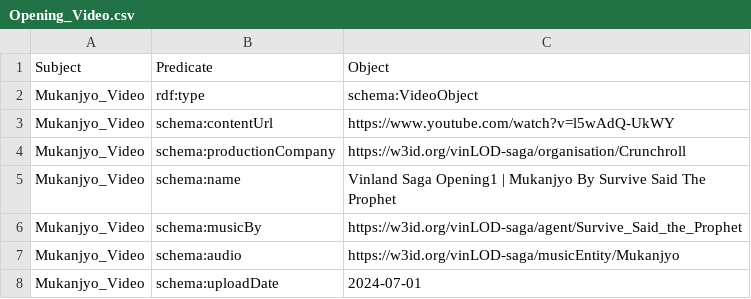
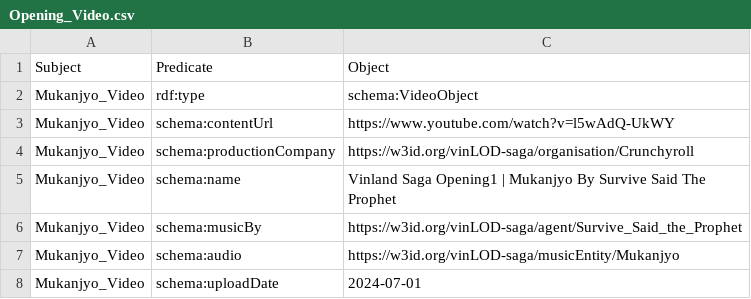
Before and after one commit to VinLOD-Saga/VinLOD-Saga, a CSV file: csv_to_rdf/csv_files/Opening_Video.csv, drawn as a sheet.

```diff
--- a/csv_to_rdf/csv_files/Opening_Video.csv
+++ b/csv_to_rdf/csv_files/Opening_Video.csv
@@ -3,3 +3,3 @@ Mukanjyo_Video,rdf:type,schema:VideoObject
 Mukanjyo_Video,schema:contentUrl,"https://www.youtube.com/watch?v=l5wAdQ-UkWY"
-Mukanjyo_Video,schema:productionCompany,"https://w3id.org/vinLOD-saga/organisation/Crunchroll"
+Mukanjyo_Video,schema:productionCompany,"https://w3id.org/vinLOD-saga/organisation/Crunchyroll"
 Mukanjyo_Video,schema:name,"Vinland Saga Opening1 | Mukanjyo By Survive Said The Prophet"
```
Also changed, not shown: 12 other files.
